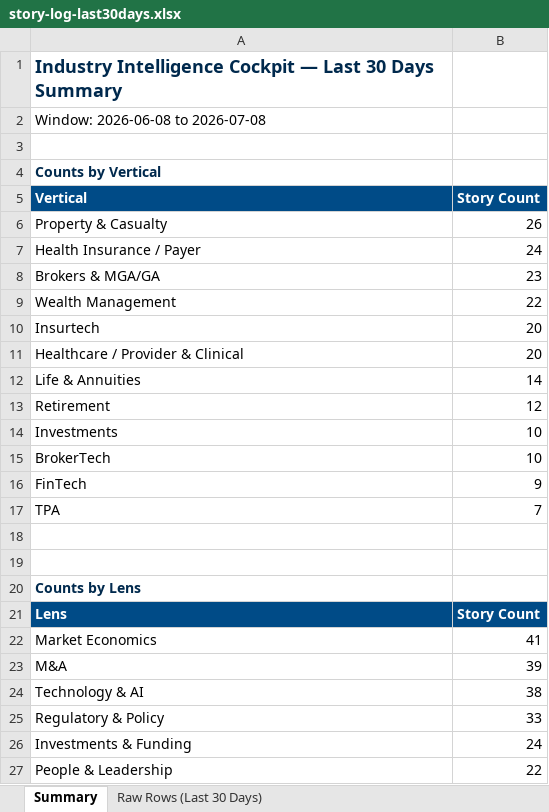
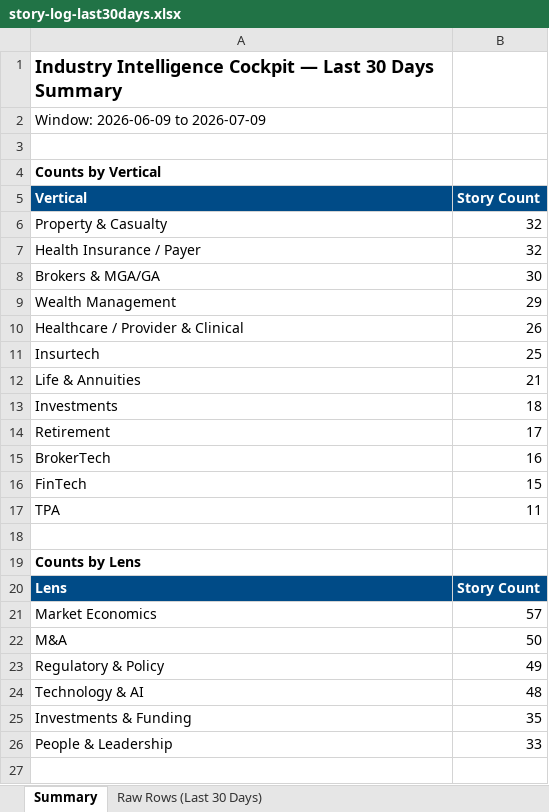
Before and after one commit to dsivakumar81/DailyIndustryBrief, an Excel workbook: cockpit-data/story-log-last30days.xlsx, sheet Summary, drawn as a sheet; only a part is shown; the shorter side is filled out with more unchanged rows; values as stored, in another font and other column widths than the file's, no borders; removed rows and columns are numbered as before the commit, all else as after; the diff covers the shown part only; the diff names each change by its address in the sheet, - before the commit and + after, or states it on an @@ line.

```diff
--- a/cockpit-data/story-log-last30days.xlsx (sheet Summary)
+++ b/cockpit-data/story-log-last30days.xlsx (sheet Summary)
-A1 text colour: #00294D
+A1 text colour: black
-A2 (Vertical): Window: 2026-06-08 to 2026-07-08
+A2 (Vertical): Window: 2026-06-09 to 2026-07-09
-A4 text colour: #00294D
+A4 text colour: black
-B6 (Story Count): 26
+B6 (Story Count): 32
-B7 (Story Count): 24
+B7 (Story Count): 32
-B8 (Story Count): 23
+B8 (Story Count): 30
-B9 (Story Count): 22
+B9 (Story Count): 29
-row 10: Insurtech | 20
-B10 (Story Count): 20
+B10 (Story Count): 26
+row 11: Insurtech | 25
-B12 (Story Count): 14
+B12 (Story Count): 21
-row 13: Retirement | 12
-B13 (Story Count): 10
+B13 (Story Count): 18
+row 14: Retirement | 17
-B15 (Story Count): 10
+B15 (Story Count): 16
-B16 (Story Count): 9
+B16 (Story Count): 15
-B17 (Story Count): 7
+B17 (Story Count): 11
-row 18: (empty)
-A19 text colour: #00294D
+A19 text colour: black
-B21 (Story Count): 41
+B21 (Story Count): 57
-B22 (Story Count): 39
+B22 (Story Count): 50
-row 24: Technology & AI | 38
-B23 (Story Count): 33
+B23 (Story Count): 49
+row 24: Technology & AI | 48
-B25 (Story Count): 24
+B25 (Story Count): 35
-B26 (Story Count): 22
+B26 (Story Count): 33
```
Also changed, not shown: 1 removed row, 1 edited cell and cell formats elsewhere in this sheet, sheet Raw Rows (Last 30 Days), 3 other files.
